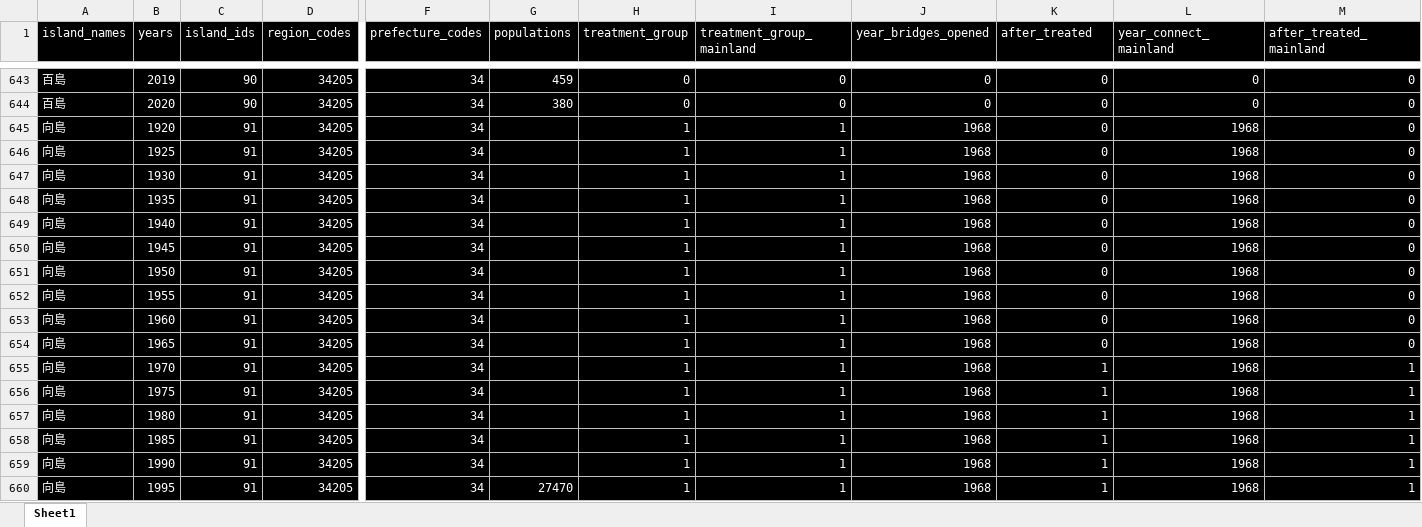
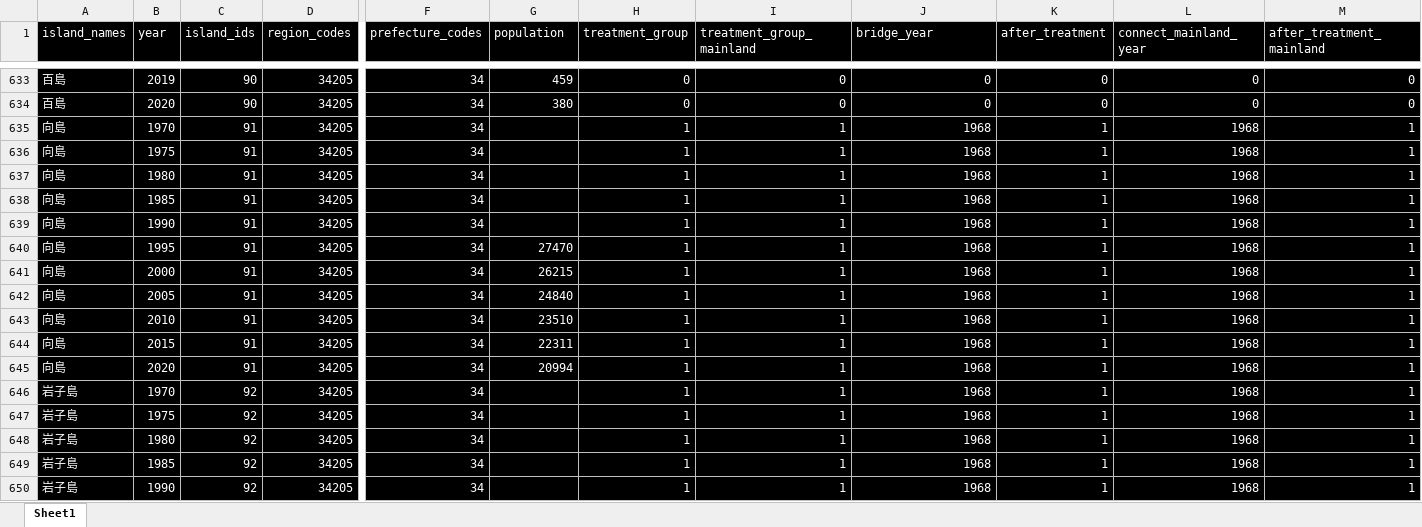
Before and after one commit to Keisei-Akiya/bridge-straw-effects, an Excel workbook: data/raw/df.xlsx, sheet Sheet1, drawn as a sheet; only a part is shown, gaps mark what is left out; the shorter side is filled out with more unchanged rows; values as stored, in another font and other column widths than the file's, no borders; rows hold the shown columns only; the diff covers the shown part only; the diff names each change by its address in the sheet, - before the commit and + after, or states it on an @@ line.

```diff
--- a/data/raw/df.xlsx (sheet Sheet1)
+++ b/data/raw/df.xlsx (sheet Sheet1)
-B1: years
+B1: year
-G1: populations
+G1: population
-J1: year_bridges_opened
+J1: bridge_year
-K1: after_treated
+K1: after_treatment
-L1: year_connect_mainland
+L1: connect_mainland_year
-M1: after_treated_mainland
+M1: after_treatment_mainland
-row 645: 向島 | 1920 | 91 | 34205 | 34 |  | 1 | 1 | 1968 | 0 | 1968 | 0
-row 646: 向島 | 1925 | 91 | 34205 | 34 |  | 1 | 1 | 1968 | 0 | 1968 | 0
-row 647: 向島 | 1930 | 91 | 34205 | 34 |  | 1 | 1 | 1968 | 0 | 1968 | 0
-row 648: 向島 | 1935 | 91 | 34205 | 34 |  | 1 | 1 | 1968 | 0 | 1968 | 0
-row 649: 向島 | 1940 | 91 | 34205 | 34 |  | 1 | 1 | 1968 | 0 | 1968 | 0
-row 650: 向島 | 1945 | 91 | 34205 | 34 |  | 1 | 1 | 1968 | 0 | 1968 | 0
-row 651: 向島 | 1950 | 91 | 34205 | 34 |  | 1 | 1 | 1968 | 0 | 1968 | 0
-row 652: 向島 | 1955 | 91 | 34205 | 34 |  | 1 | 1 | 1968 | 0 | 1968 | 0
-row 653: 向島 | 1960 | 91 | 34205 | 34 |  | 1 | 1 | 1968 | 0 | 1968 | 0
-row 654: 向島 | 1965 | 91 | 34205 | 34 |  | 1 | 1 | 1968 | 0 | 1968 | 0
```
Also changed, not shown: 33 removed rows elsewhere in this sheet, 29 other files.
